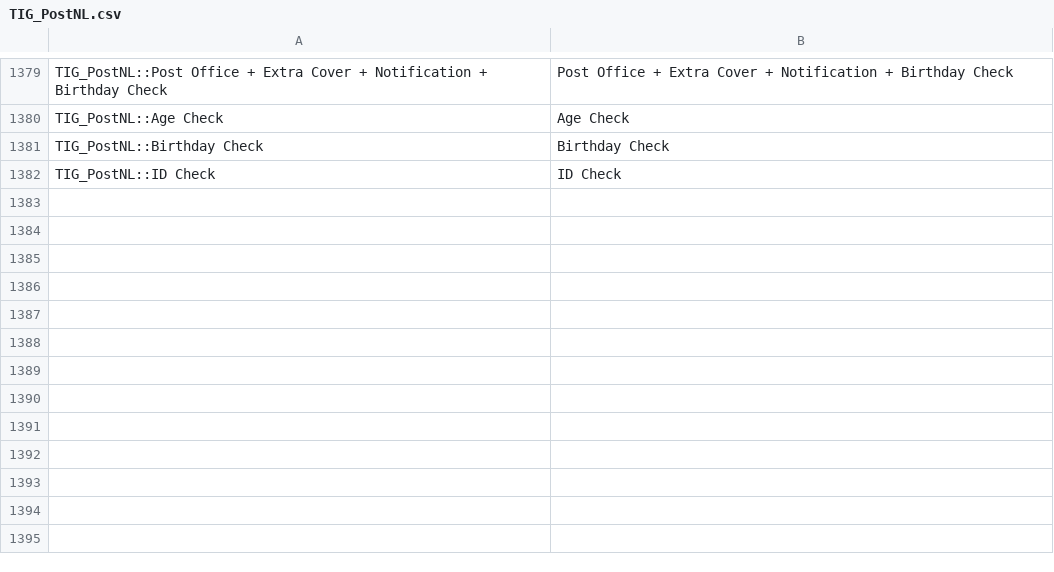
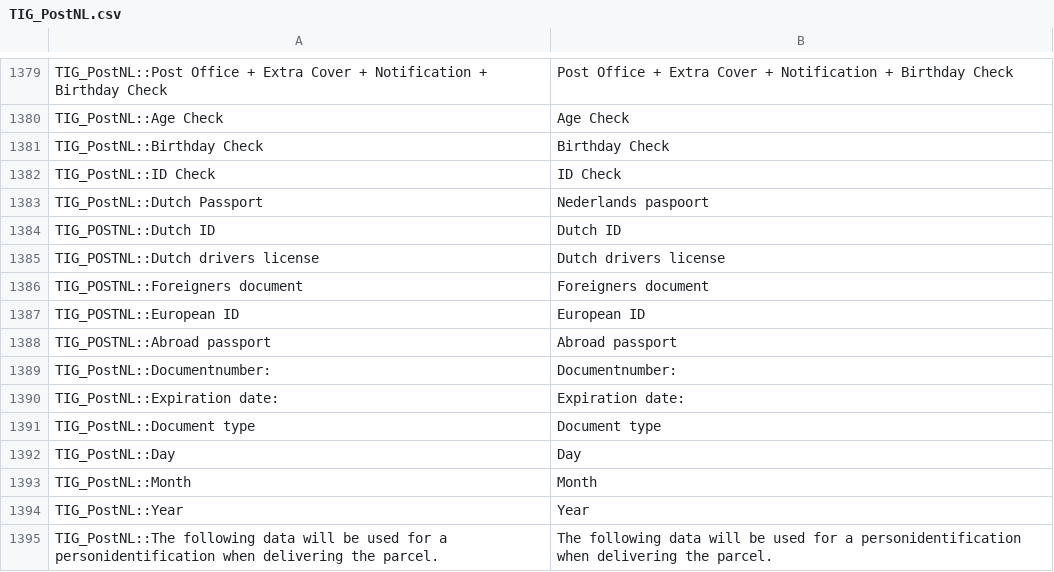
Before and after one commit to postnl/postnl-magento1-End-of-life, a CSV file: app/locale/en_US/TIG_PostNL.csv, drawn as a sheet; only a part is shown, gaps mark what is left out.

```diff
--- a/app/locale/en_US/TIG_PostNL.csv
+++ b/app/locale/en_US/TIG_PostNL.csv
@@ -1382 +1382,14 @@ TIG_PostNL::Birthday Check,Birthday Check
 TIG_PostNL::ID Check,ID Check
+TIG_PostNL::Dutch Passport,Nederlands paspoort
+TIG_POSTNL::Dutch ID,Dutch ID
+TIG_POSTNL::Dutch drivers license,Dutch drivers license
+TIG_POSTNL::Foreigners document,Foreigners document
+TIG_POSTNL::European ID,European ID
+TIG_POSTNL::Abroad passport,Abroad passport
+TIG_PostNL::Documentnumber:,Documentnumber:
+TIG_PostNL::Expiration date:,Expiration date:
+TIG_PostNL::Document type,Document type
+TIG_PostNL::Day,Day
+TIG_PostNL::Month,Month
+TIG_PostNL::Year,Year
+TIG_PostNL::The following data will be used for a personidentification when delivering the parcel.,The following data will be used for a personidentification when delivering the parcel.
```
Also changed, not shown: app/locale/nl_NL/TIG_PostNL.csv, 14 other files.
